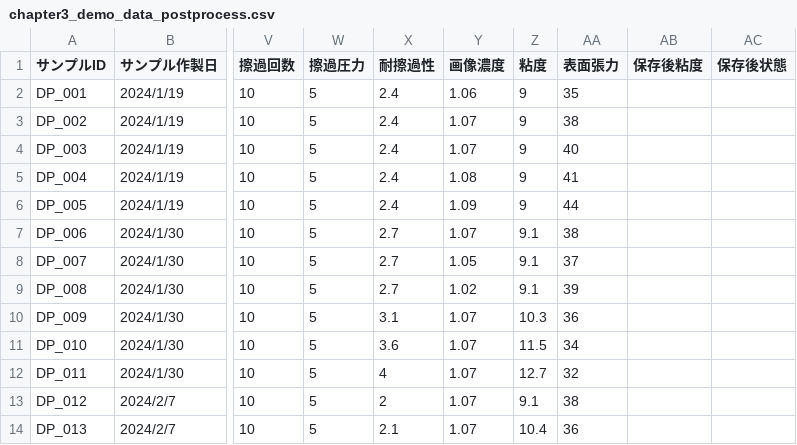
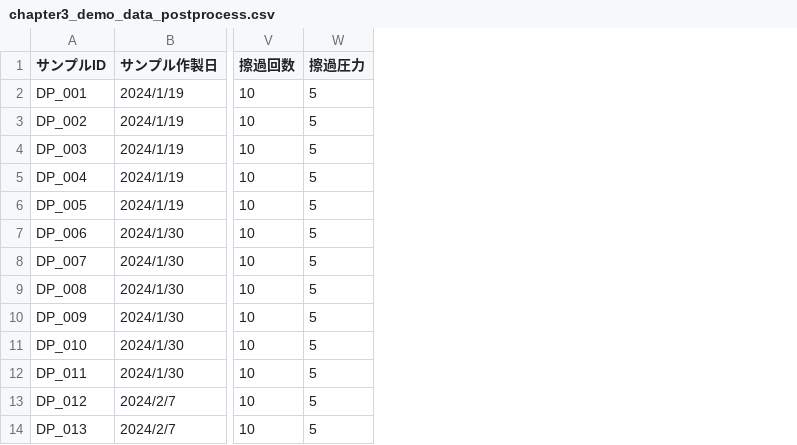
Before and after one commit to mipypf/practical-mi-guide, a CSV file: chapter3/input/chapter3_demo_data_postprocess.csv, drawn as a sheet; only a part is shown, gaps mark what is left out; the diff names each change by its address in the sheet, - before the commit and + after, or states it on an @@ line.

Commit message:
Add files via upload

```diff
--- a/chapter3/input/chapter3_demo_data_postprocess.csv
+++ b/chapter3/input/chapter3_demo_data_postprocess.csv
-column X (耐擦過性), rows 2-14: 2.4 | 2.4 | 2.4 | 2.4 | 2.4 | 2.7 | 2.7 | 2.7 | 3.1 | 3.6 | 4 | 2 | 2.1
-column Y (画像濃度), rows 2-14: 1.06 | 1.07 | 1.07 | 1.08 | 1.09 | 1.07 | 1.05 | 1.02 | 1.07 | 1.07 | 1.07 | 1.07 | 1.07
-column Z (粘度), rows 2-14: 9 | 9 | 9 | 9 | 9 | 9.1 | 9.1 | 9.1 | 10.3 | 11.5 | 12.7 | 9.1 | 10.4
-column AA (表面張力), rows 2-14: 35 | 38 | 40 | 41 | 44 | 38 | 37 | 39 | 36 | 34 | 32 | 38 | 36
-column AB (保存後粘度), empty
-column AC (保存後状態), empty
```
